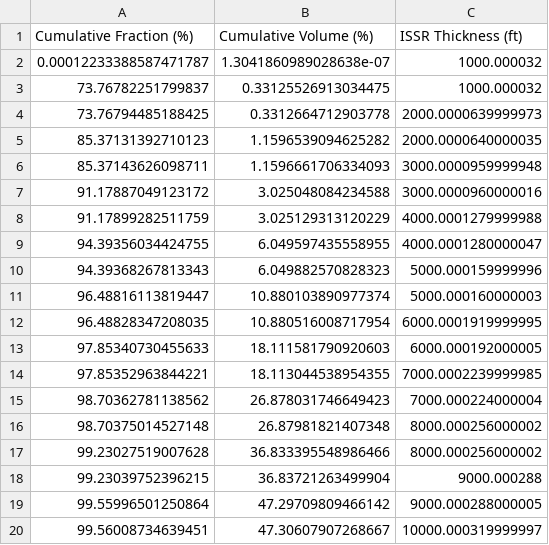
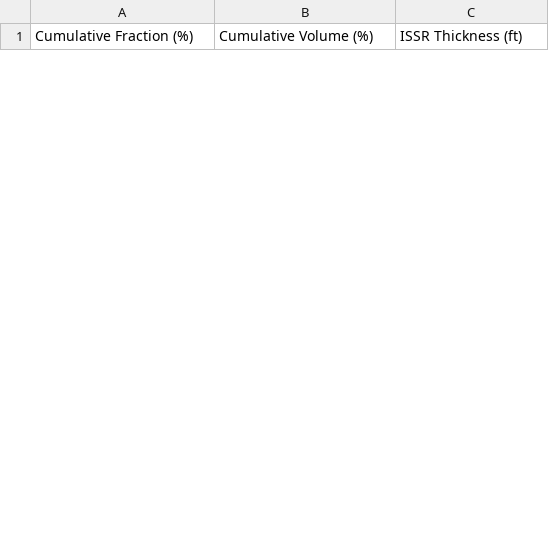
Before and after one commit to Transport-Environment/atm_and_contrail_avoidance, a CSV file: output/issr/4_issr_depth_distribution.csv, drawn as a sheet; only a part is shown; the diff covers the shown part only.

Commit message:
Updated ISSR code

```diff
--- a/output/issr/4_issr_depth_distribution.csv
+++ b/output/issr/4_issr_depth_distribution.csv
@@ -1,20 +1 @@
 Cumulative Fraction (%),Cumulative Volume (%),ISSR Thickness (ft)
-0.00012233388587471787,1.3041860989028638e-07,1000.000032
-73.76782251799837,0.33125526913034475,1000.000032
-73.76794485188425,0.3312664712903778,2000.0000639999973
-85.37131392710123,1.1596539094625282,2000.0000640000035
-85.37143626098711,1.1596661706334093,3000.0000959999948
-91.17887049123172,3.025048084234588,3000.0000960000016
-91.17899282511759,3.025129313120229,4000.0001279999988
-94.39356034424755,6.049597435558955,4000.0001280000047
-94.39368267813343,6.049882570828323,5000.000159999996
-96.48816113819447,10.880103890977374,5000.000160000003
-96.48828347208035,10.880516008717954,6000.0001919999995
-97.85340730455633,18.111581790920603,6000.000192000005
-97.85352963844221,18.113044538954355,7000.0002239999985
-98.70362781138562,26.878031746649423,7000.000224000004
-98.70375014527148,26.87981821407348,8000.000256000002
-99.23027519007628,36.833395548986466,8000.000256000002
-99.23039752396215,36.83721263499904,9000.000288
-99.55996501250864,47.29709809466142,9000.000288000005
-99.56008734639451,47.30607907268667,10000.000319999997
```
Also changed, not shown: 35 added rows and 12 removed rows elsewhere in this file, 9 other files.
